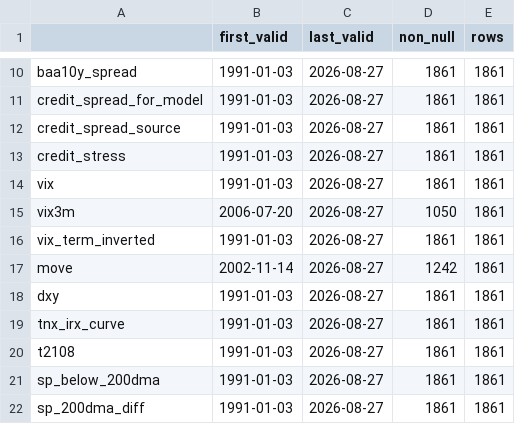
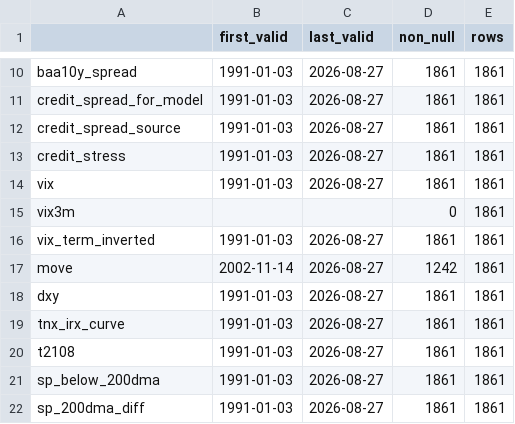
Before and after one commit to emkcufslp-kfc/Makret-Bull-and-Bear-Trap, a CSV file: exports/crash_predictor_study/data_coverage.csv, drawn as a sheet; only a part is shown, gaps mark what is left out.

```diff
--- a/exports/crash_predictor_study/data_coverage.csv
+++ b/exports/crash_predictor_study/data_coverage.csv
@@ -14,3 +14,3 @@ credit_stress,1991-01-03,2026-08-27,1861,1861
 vix,1991-01-03,2026-08-27,1861,1861
-vix3m,2006-07-20,2026-08-27,1050,1861
+vix3m,,,0,1861
 vix_term_inverted,1991-01-03,2026-08-27,1861,1861
```
Also changed, not shown: data/Platinum_Results/Platinum_Equity.csv, data/Platinum_Results/Platinum_MonteCarlo.csv, 21 other files.
